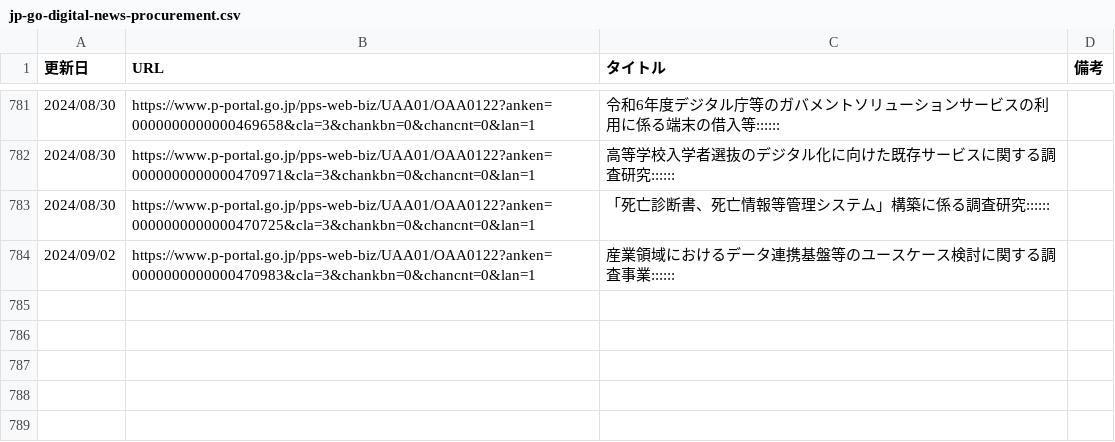
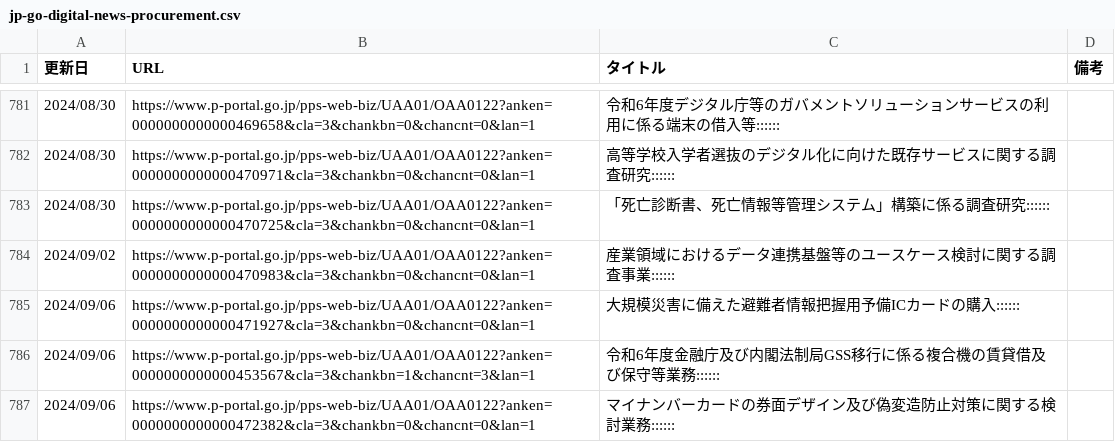
Before and after one commit to c-3lab/jp-go-digital-news, a CSV file: jp-go-digital-news-procurement.csv, drawn as a sheet; only a part is shown, gaps mark what is left out; the diff names each change by its address in the sheet, - before the commit and + after, or states it on an @@ line.

```diff
--- a/jp-go-digital-news-procurement.csv
+++ b/jp-go-digital-news-procurement.csv
+row 785: 2024/09/06 | https://www.p-portal.go.jp/pps-web-biz/UAA01/OAA0122?anken=0000000000000471927&cla=3&chankbn=0&chancnt=0&lan=1 | 大規模災害に備えた避難者情報把握用予備ICカードの購入::::::
+row 786: 2024/09/06 | https://www.p-portal.go.jp/pps-web-biz/UAA01/OAA0122?anken=0000000000000453567&cla=3&chankbn=1&chancnt=3&lan=1 | 令和6年度金融庁及び内閣法制局GSS移行に係る複合機の賃貸借及び保守等業務::::::
+row 787: 2024/09/06 | https://www.p-portal.go.jp/pps-web-biz/UAA01/OAA0122?anken=0000000000000472382&cla=3&chankbn=0&chancnt=0&lan=1 | マイナンバーカードの券面デザイン及び偽変造防止対策に関する検討業務::::::
```
Also changed, not shown: jp-go-cfa-news-news.csv, jp-go-digital-news-news.csv.
